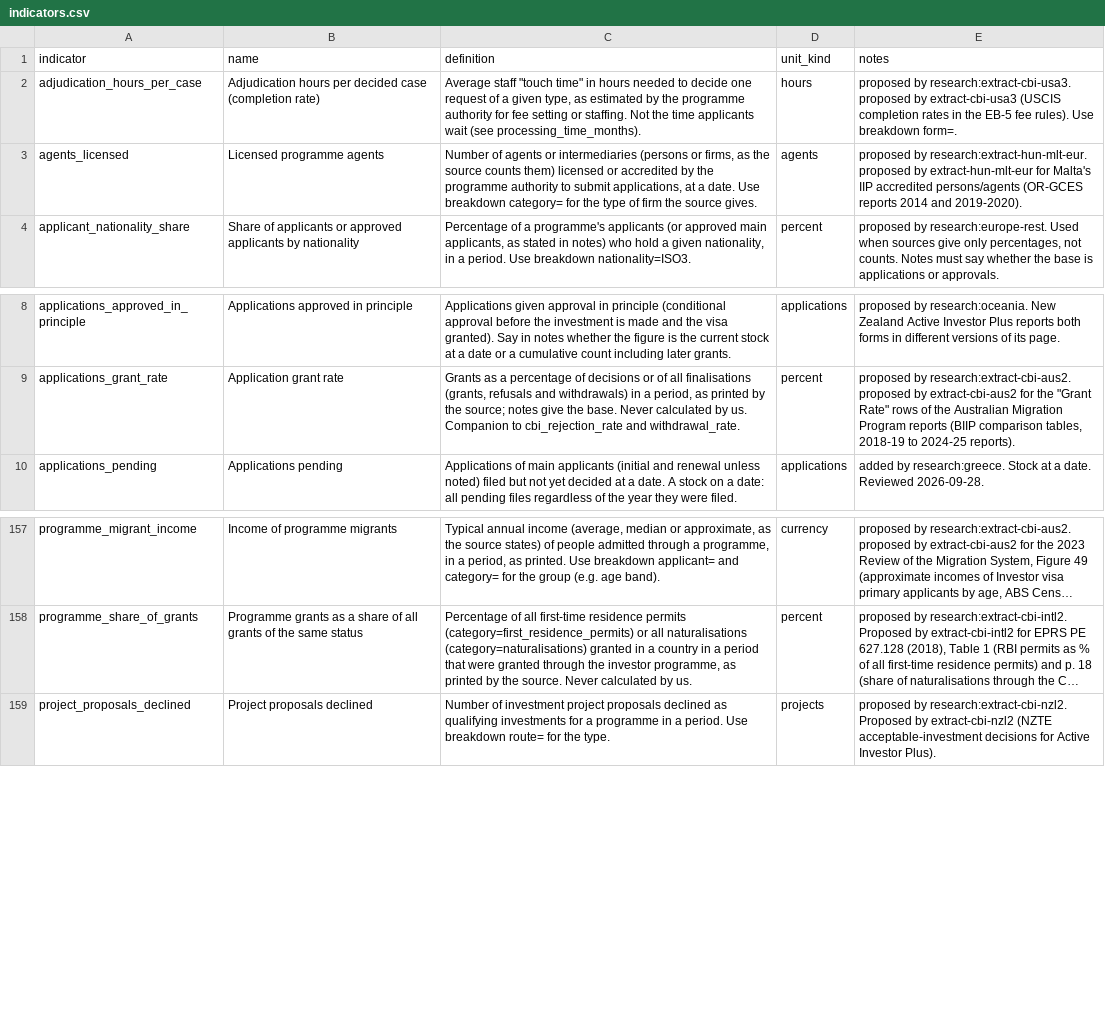
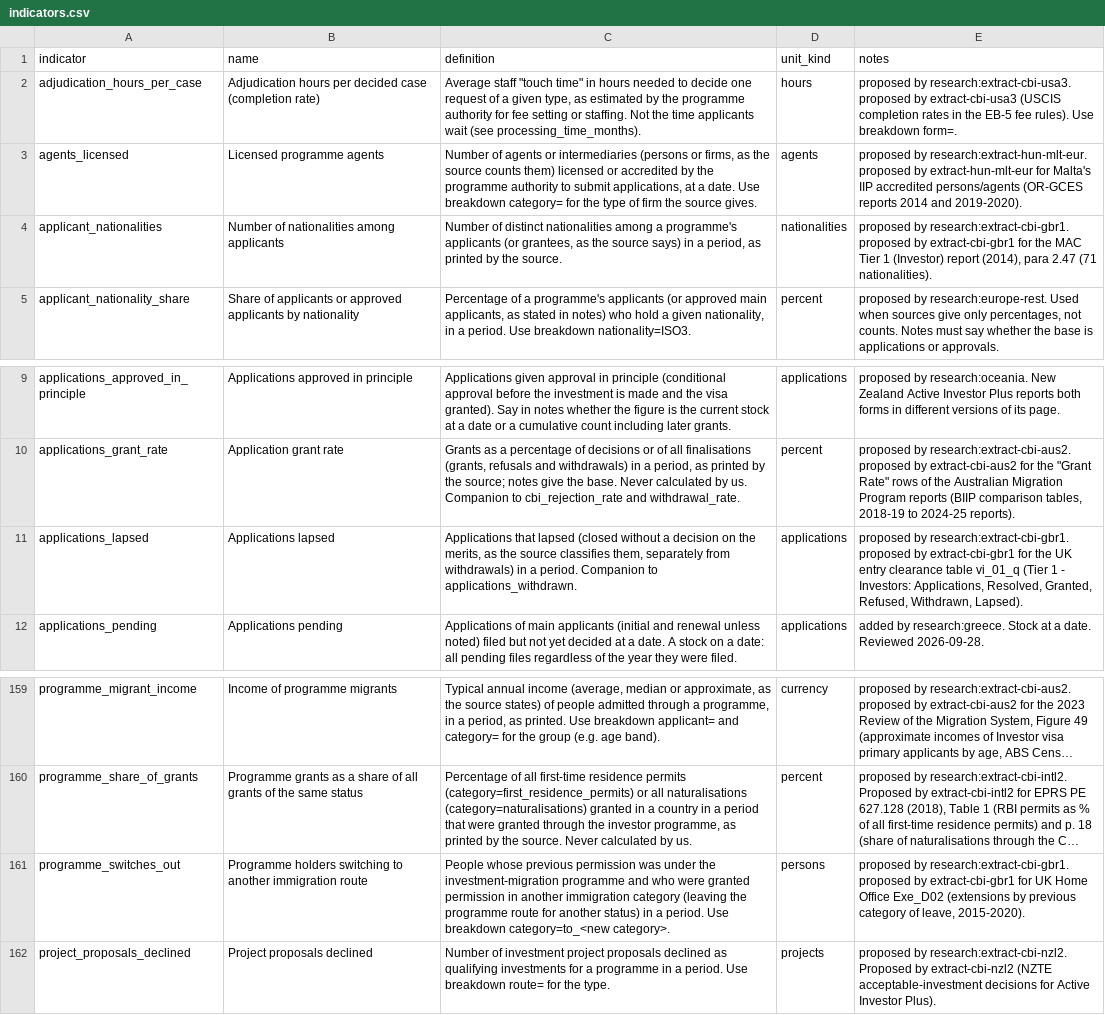
Before and after one commit to oscarleoo/data, a CSV file: topics/cbi/data/indicators.csv, drawn as a sheet; only a part is shown, gaps mark what is left out; long unchanged cells end in …; the diff names each change by its address in the sheet, - before the commit and + after, or states it on an @@ line.

```diff
--- a/topics/cbi/data/indicators.csv
+++ b/topics/cbi/data/indicators.csv
+row 4: applicant_nationalities | Number of nationalities among applicants | Number of distinct nationalities among a programme's applicants (or grantees, as the source says) in a period, as printed by the source. | nationalities | proposed by research:extract-cbi-gbr1. proposed by extract-cbi-gbr1 for the MAC Tier 1 (Investor) report (2014), para 2.47 (71 nationalities).
+row 11: applications_lapsed | Applications lapsed | Applications that lapsed (closed without a decision on the merits, as the source classifies them, separately from withdrawals) in a period. Companion to applications_withdrawn. | applications | proposed by research:extract-cbi-gbr1. proposed by extract-cbi-gbr1 for the UK entry clearance table vi_01_q (Tier 1 - Investors: Applications, Resolved, Granted, Refused, Withdrawn, Lapsed).
+row 161: programme_switches_out | Programme holders switching to another immigration route | People whose previous permission was under the investment-migration programme and who were granted permission in another immigration category (leaving the programme route for another status) in a period. Use breakdown category=to_<new category>. | persons | proposed by research:extract-cbi-gbr1. proposed by extract-cbi-gbr1 for UK Home Office Exe_D02 (extensions by previous category of leave, 2015-2020).
```
Also changed, not shown: 3 other files.
